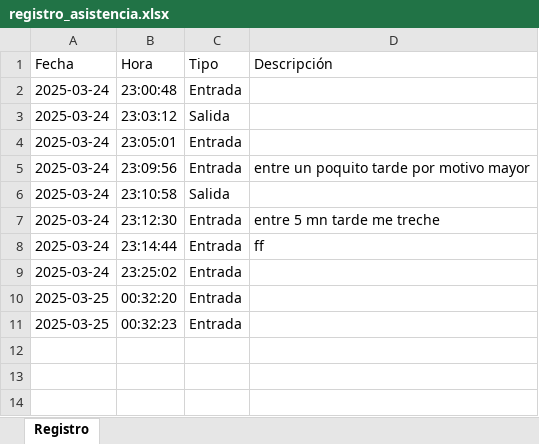
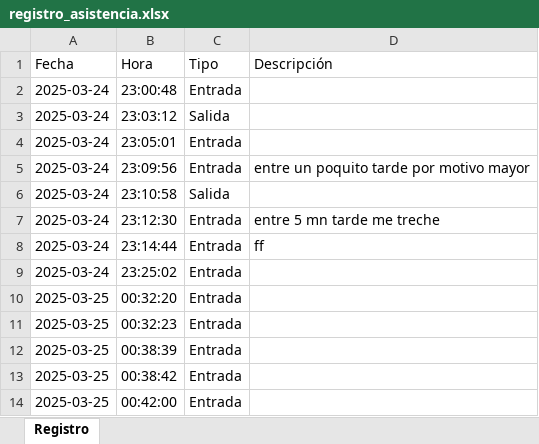
Before and after one commit to DrackPrez/Registros, an Excel workbook: registro_asistencia.xlsx, sheet Registro, drawn as a sheet; values as stored, in another font and other column widths than the file's, no borders; the diff names each change by its address in the sheet, - before the commit and + after, or states it on an @@ line.

Commit message:
Agregar funcionalidad de registro de asistencia con interfaz web y almacenamiento en Excel

```diff
--- a/registro_asistencia.xlsx (sheet Registro)
+++ b/registro_asistencia.xlsx (sheet Registro)
+row 12: 2025-03-25 | 00:38:39 | Entrada
+row 13: 2025-03-25 | 00:38:42 | Entrada
+row 14: 2025-03-25 | 00:42:00 | Entrada
```
Also changed, not shown: 4 other files.
